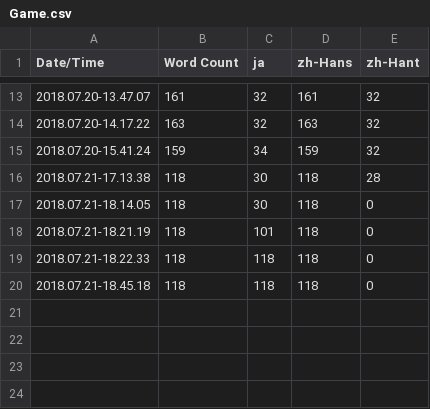
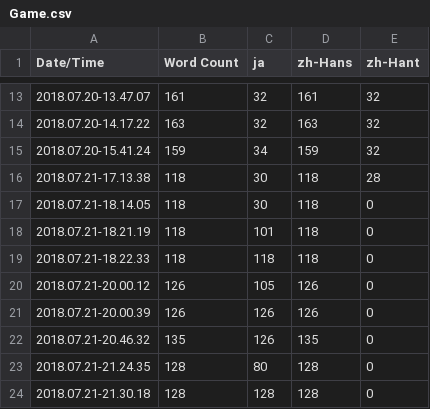
Before and after one commit to HalfMAI/Proj_MEA_Tekoki, a CSV file: Content/Localization/Game/Game.csv, drawn as a sheet; only a part is shown, gaps mark what is left out.

```diff
--- a/Content/Localization/Game/Game.csv
+++ b/Content/Localization/Game/Game.csv
@@ -19,2 +19,6 @@ Date/Time,Word Count,ja,zh-Hans,zh-Hant
 2018.07.21-18.22.33,118,118,118,0
-2018.07.21-18.45.18,118,118,118,0
+2018.07.21-20.00.12,126,105,126,0
+2018.07.21-20.00.39,126,126,126,0
+2018.07.21-20.46.32,135,126,135,0
+2018.07.21-21.24.35,128,80,128,0
+2018.07.21-21.30.18,128,128,128,0
```
Also changed, not shown: 19 other files.
